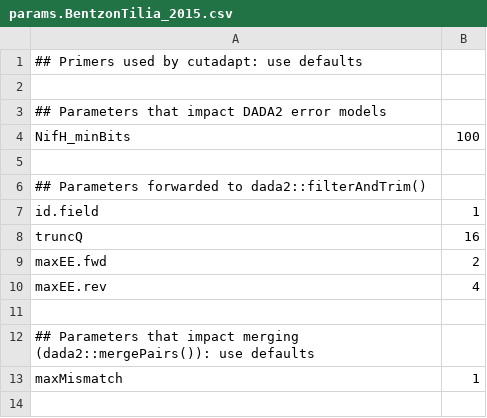
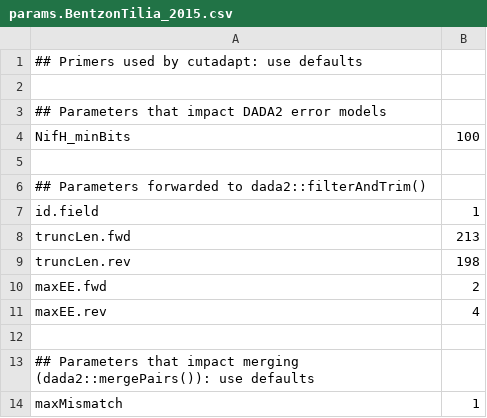
Before and after one commit to jdmagasin/nifH-ASV-workflow, a CSV file: Data/PipelineOutputs/BentzonTilia_2015/params.BentzonTilia_2015.csv, drawn as a sheet; removed rows and columns are numbered as before the commit, all else as after; the diff names each change by its address in the sheet, - before the commit and + after, or states it on an @@ line.

Commit message:
Switch to truncLen trimming.

```diff
--- a/Data/PipelineOutputs/BentzonTilia_2015/params.BentzonTilia_2015.csv
+++ b/Data/PipelineOutputs/BentzonTilia_2015/params.BentzonTilia_2015.csv
-row 8: truncQ | 16
+row 8: truncLen.fwd | 213
+row 9: truncLen.rev | 198
```
Also changed, not shown: 24 other files.
